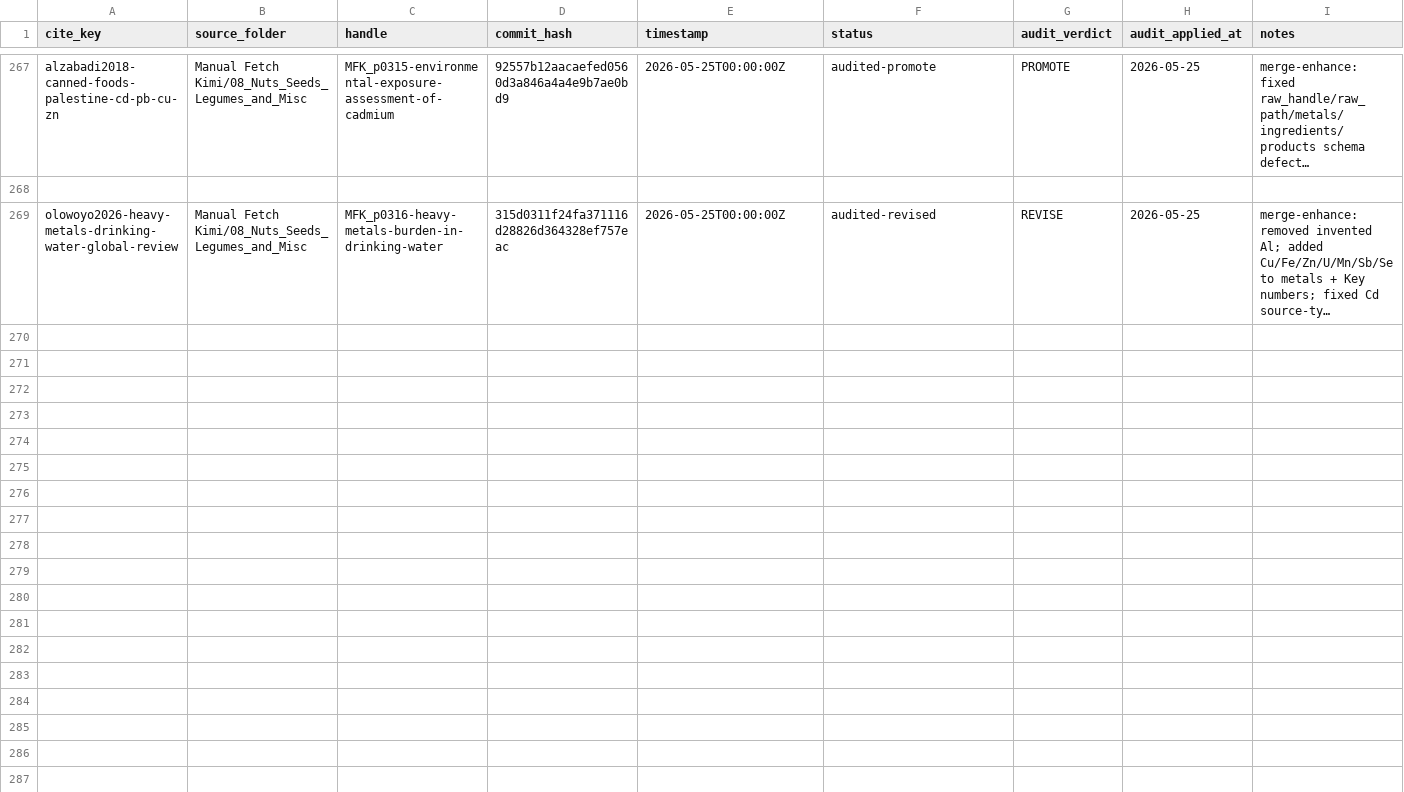
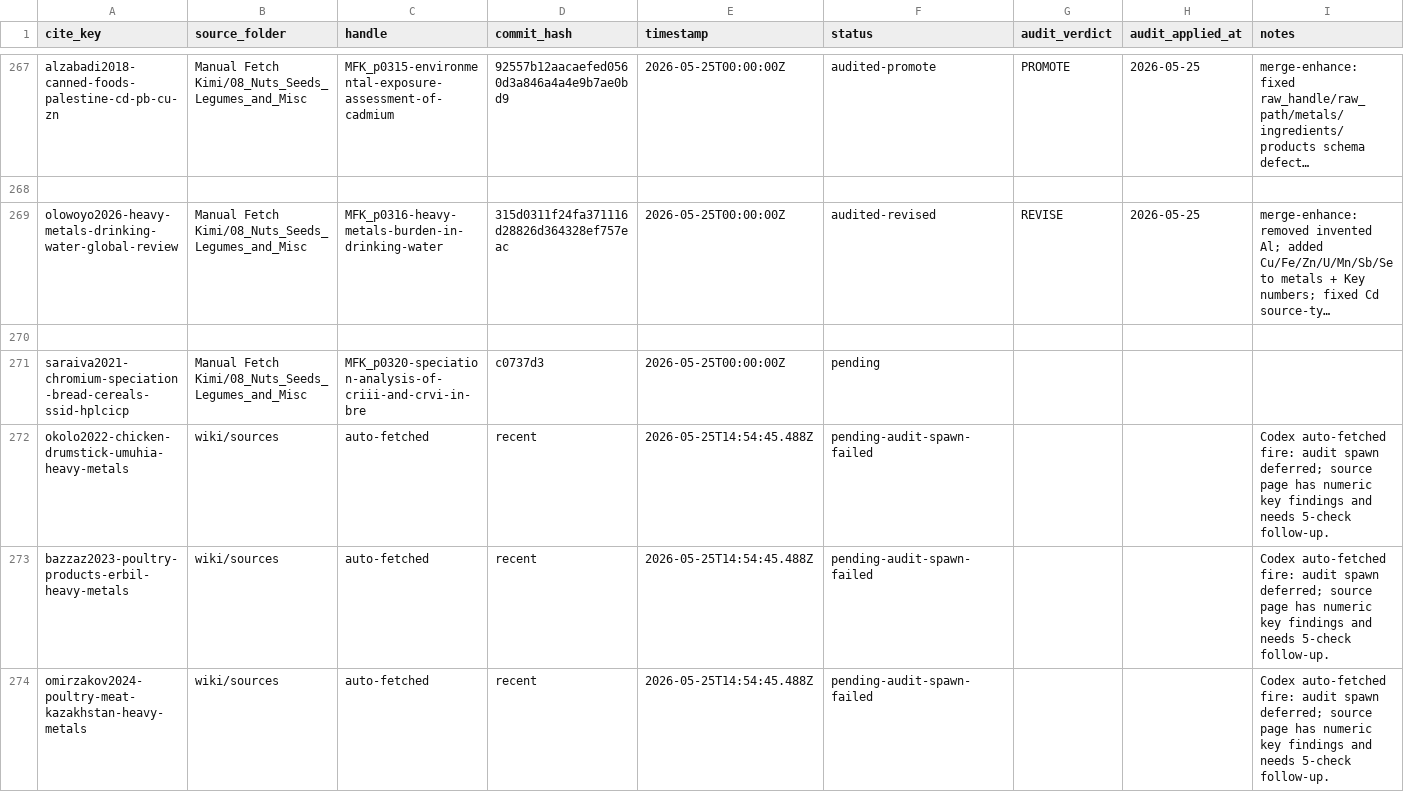
Before and after one commit to paleofoundation/heavymetalindex, a CSV file: data/evidence/audit-queue.csv, drawn as a sheet; only a part is shown, gaps mark what is left out; long unchanged cells end in …; rows hold the shown columns only; the diff covers the shown part only; the diff names each change by its address in the sheet, - before the commit and + after, or states it on an @@ line.

Commit message:
ingest auto-fetched 2026-05-25 1748 batch 2: 8 source pages

```diff
--- a/data/evidence/audit-queue.csv
+++ b/data/evidence/audit-queue.csv
+row 270: (empty)
+row 271: saraiva2021-chromium-speciation-bread-cereals-ssid-hplcicp | Manual Fetch Kimi/08_Nuts_Seeds_Legumes_and_Misc | MFK_p0320-speciation-analysis-of-criii-and-crvi-in-bre | c0737d3 | 2026-05-25T00:00:00Z | pending
+row 272: okolo2022-chicken-drumstick-umuhia-heavy-metals | wiki/sources | auto-fetched | recent | 2026-05-25T14:54:45.488Z | pending-audit-spawn-failed |  |  | Codex auto-fetched fire: audit spawn deferred; source page has numeric key findings and needs 5-check follow-up.
+row 273: bazzaz2023-poultry-products-erbil-heavy-metals | wiki/sources | auto-fetched | recent | 2026-05-25T14:54:45.488Z | pending-audit-spawn-failed |  |  | Codex auto-fetched fire: audit spawn deferred; source page has numeric key findings and needs 5-check follow-up.
+row 274: omirzakov2024-poultry-meat-kazakhstan-heavy-metals | wiki/sources | auto-fetched | recent | 2026-05-25T14:54:45.488Z | pending-audit-spawn-failed |  |  | Codex auto-fetched fire: audit spawn deferred; source page has numeric key findings and needs 5-check follow-up.
```
Also changed, not shown: 15 added rows elsewhere in this file, 10 other files.
